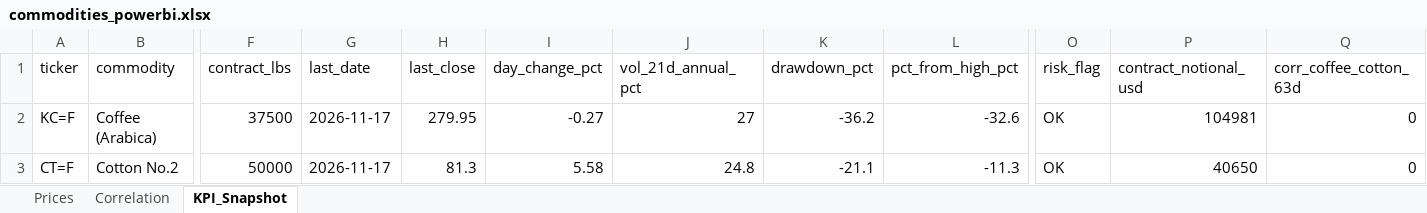
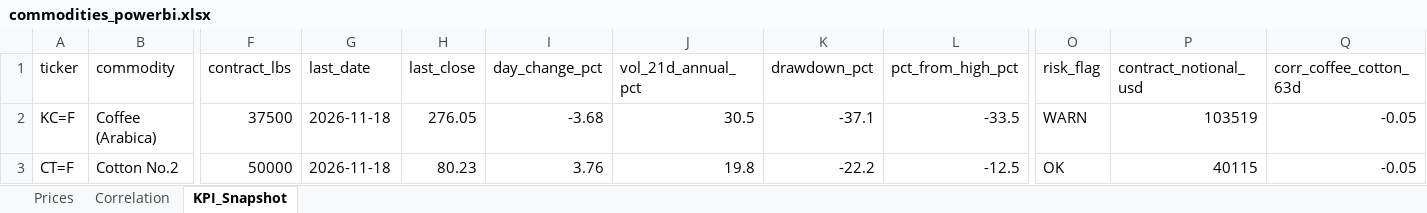
Before and after one commit to rodrigo-carfon/rodrigo-carfon.github.io, an Excel workbook: commodity-risk-dashboard/data/commodities_powerbi.xlsx, sheet KPI_Snapshot, drawn as a sheet; only a part is shown, gaps mark what is left out; values as stored, in another font and other column widths than the file's, no borders; the diff names each change by its address in the sheet, - before the commit and + after, or states it on an @@ line.

```diff
--- a/commodity-risk-dashboard/data/commodities_powerbi.xlsx (sheet KPI_Snapshot)
+++ b/commodity-risk-dashboard/data/commodities_powerbi.xlsx (sheet KPI_Snapshot)
-G2:G3 (last_date): 2026-11-17
+G2:G3 (last_date): 2026-11-18
-H2 (last_close): 279.95
+H2 (last_close): 276.05
-I2 (day_change_pct): -0.27
+I2 (day_change_pct): -3.68
-J2 (vol_21d_annual_pct): 27
+J2 (vol_21d_annual_pct): 30.5
-K2 (drawdown_pct): -36.2
+K2 (drawdown_pct): -37.1
-L2 (pct_from_high_pct): -32.6
+L2 (pct_from_high_pct): -33.5
-O2 (risk_flag): OK
+O2 (risk_flag): WARN
-P2 (contract_notional_usd): 104981
+P2 (contract_notional_usd): 103519
-Q2:Q3 (corr_coffee_cotton_63d): 0
+Q2:Q3 (corr_coffee_cotton_63d): -0.05
-H3 (last_close): 81.3
+H3 (last_close): 80.23
-I3 (day_change_pct): 5.58
+I3 (day_change_pct): 3.76
-J3 (vol_21d_annual_pct): 24.8
+J3 (vol_21d_annual_pct): 19.8
-K3 (drawdown_pct): -21.1
+K3 (drawdown_pct): -22.2
-L3 (pct_from_high_pct): -11.3
+L3 (pct_from_high_pct): -12.5
-P3 (contract_notional_usd): 40650
+P3 (contract_notional_usd): 40115
```
Also changed, not shown: sheet Prices, sheet Correlation, 6 other files.
